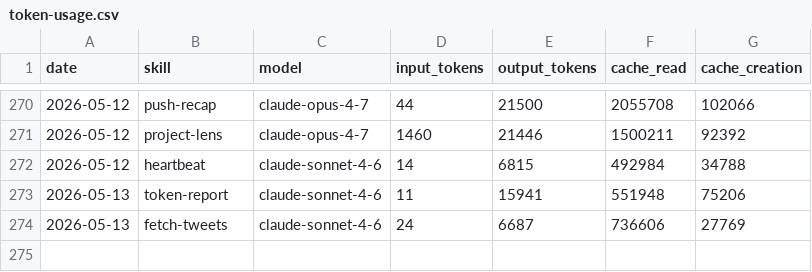
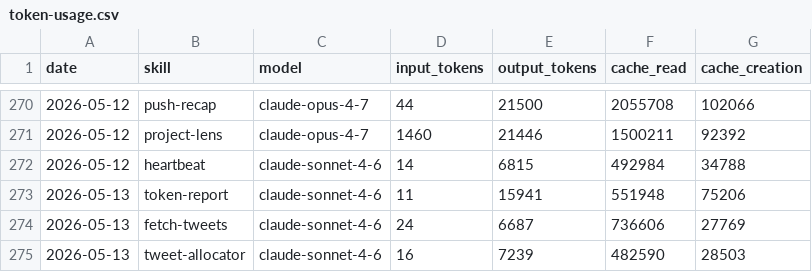
Before and after one commit to aaronjmars/miroshark-aeon, a CSV file: memory/token-usage.csv, drawn as a sheet; only a part is shown, gaps mark what is left out.

Commit message:
chore(tweet-allocator): auto-commit 2026-05-13

```diff
--- a/memory/token-usage.csv
+++ b/memory/token-usage.csv
@@ -274 +274,2 @@ date,skill,model,input_tokens,output_tokens,cache_read,cache_creation
 2026-05-13,fetch-tweets,claude-sonnet-4-6,24,6687,736606,27769
+2026-05-13,tweet-allocator,claude-sonnet-4-6,16,7239,482590,28503
```
Also changed, not shown: 4 other files.
